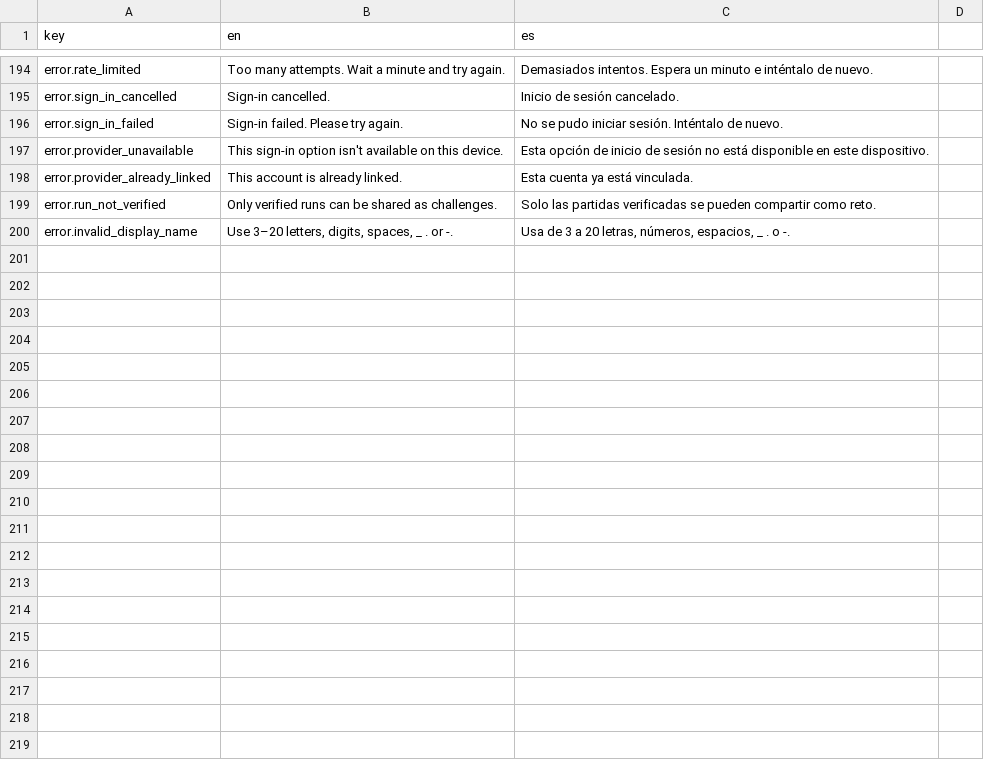
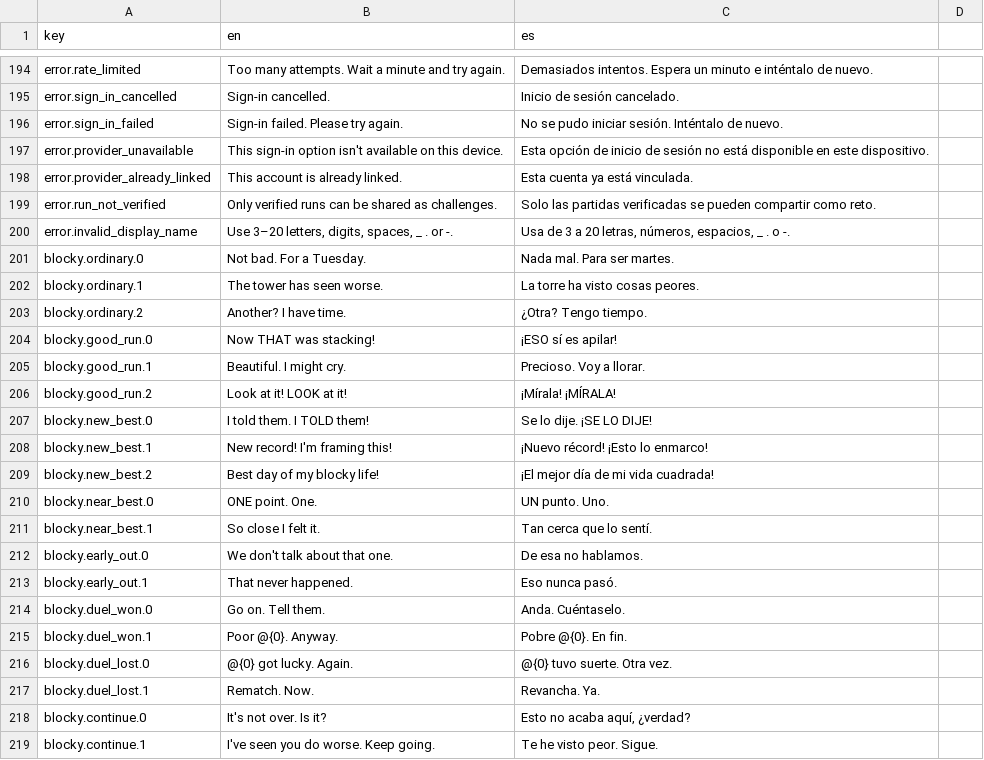
Before and after one commit to AndyRmCz/game.stack-it, a CSV file: unity/Assets/_Project/Resources/StackIt/strings.csv, drawn as a sheet; only a part is shown, gaps mark what is left out; the diff covers the shown part only; the diff names each change by its address in the sheet, - before the commit and + after, or states it on an @@ line.

Commit message:
feat: Blocky becomes ultraviolet glass with a face inside it
The flat faces looked stuck on, and a lit material never suited a tower that is flat and
glowing. A baked glass body gives Blocky real light and its own colour in every look, apart
from accent2. The face stays code so moods still blend, now with soft edges, tapered lines,
inked lids and two different sides, and it throws a shadow on the back wall. Blocky is also
half as big again on Home, where expressions were too small to read.

```diff
--- a/unity/Assets/_Project/Resources/StackIt/strings.csv
+++ b/unity/Assets/_Project/Resources/StackIt/strings.csv
+row 201: blocky.ordinary.0 | Not bad. For a Tuesday. | Nada mal. Para ser martes.
+row 202: blocky.ordinary.1 | The tower has seen worse. | La torre ha visto cosas peores.
+row 203: blocky.ordinary.2 | Another? I have time. | ¿Otra? Tengo tiempo.
+row 204: blocky.good_run.0 | Now THAT was stacking! | ¡ESO sí es apilar!
+row 205: blocky.good_run.1 | Beautiful. I might cry. | Precioso. Voy a llorar.
+row 206: blocky.good_run.2 | Look at it! LOOK at it! | ¡Mírala! ¡MÍRALA!
+row 207: blocky.new_best.0 | I told them. I TOLD them! | Se lo dije. ¡SE LO DIJE!
+row 208: blocky.new_best.1 | New record! I'm framing this! | ¡Nuevo récord! ¡Esto lo enmarco!
+row 209: blocky.new_best.2 | Best day of my blocky life! | ¡El mejor día de mi vida cuadrada!
+row 210: blocky.near_best.0 | ONE point. One. | UN punto. Uno.
+row 211: blocky.near_best.1 | So close I felt it. | Tan cerca que lo sentí.
+row 212: blocky.early_out.0 | We don't talk about that one. | De esa no hablamos.
+row 213: blocky.early_out.1 | That never happened. | Eso nunca pasó.
+row 214: blocky.duel_won.0 | Go on. Tell them. | Anda. Cuéntaselo.
+row 215: blocky.duel_won.1 | Poor @{0}. Anyway. | Pobre @{0}. En fin.
+row 216: blocky.duel_lost.0 | @{0} got lucky. Again. | @{0} tuvo suerte. Otra vez.
+row 217: blocky.duel_lost.1 | Rematch. Now. | Revancha. Ya.
+row 218: blocky.continue.0 | It's not over. Is it? | Esto no acaba aquí, ¿verdad?
+row 219: blocky.continue.1 | I've seen you do worse. Keep going. | Te he visto peor. Sigue.
```
Also changed, not shown: 15 added rows elsewhere in this file, 33 other files.
